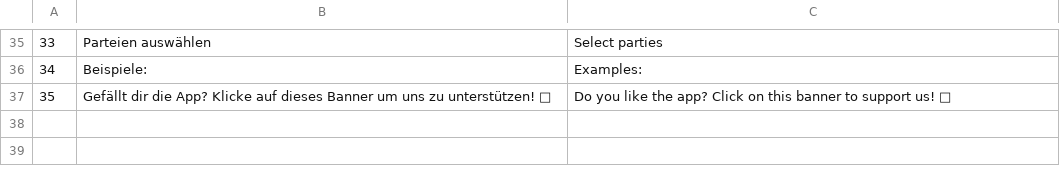
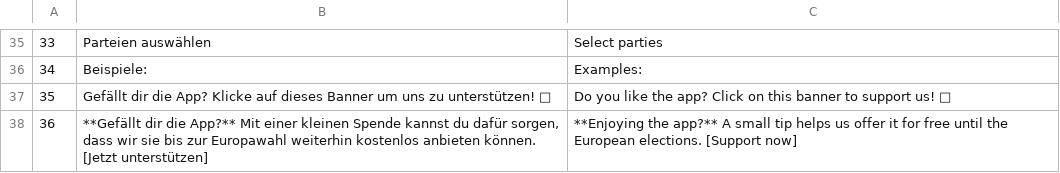
Before and after one commit to cliedl/parl_AI, a CSV file: streamlit_app/utils/language_dictionary.csv, drawn as a sheet; only a part is shown, gaps mark what is left out.

Commit message:
updated support button and banner

```diff
--- a/streamlit_app/utils/language_dictionary.csv
+++ b/streamlit_app/utils/language_dictionary.csv
@@ -37 +37,2 @@
 35;Gefällt dir die App? Klicke auf dieses Banner um uns zu unterstützen! 🙏;Do you like the app? Click on this banner to support us! 🙏
+36;**Gefällt dir die App?** Mit einer kleinen Spende kannst du dafür sorgen, dass wir sie bis zur Europawahl weiterhin kostenlos anbieten können. [Jetzt unterstützen];**Enjoying the app?** A small tip helps us offer it for free until the European elections. [Support now]
```
Also changed, not shown: 2 other files.
